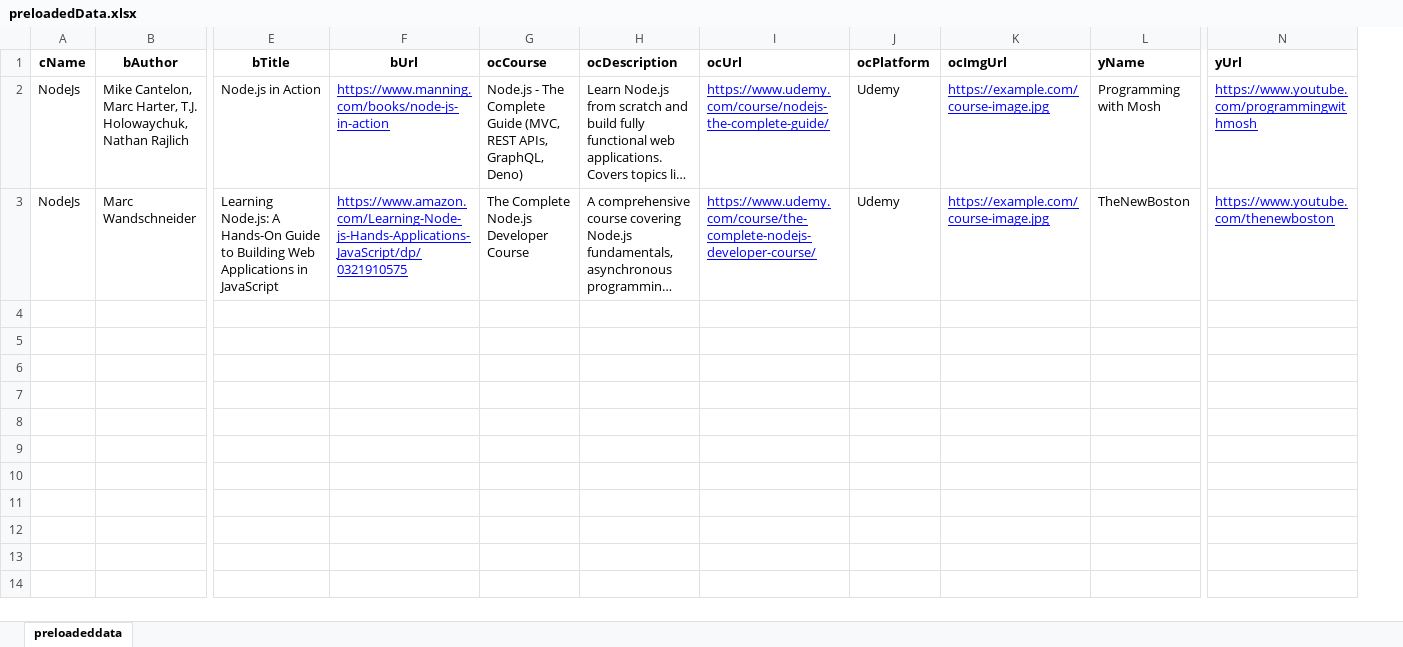
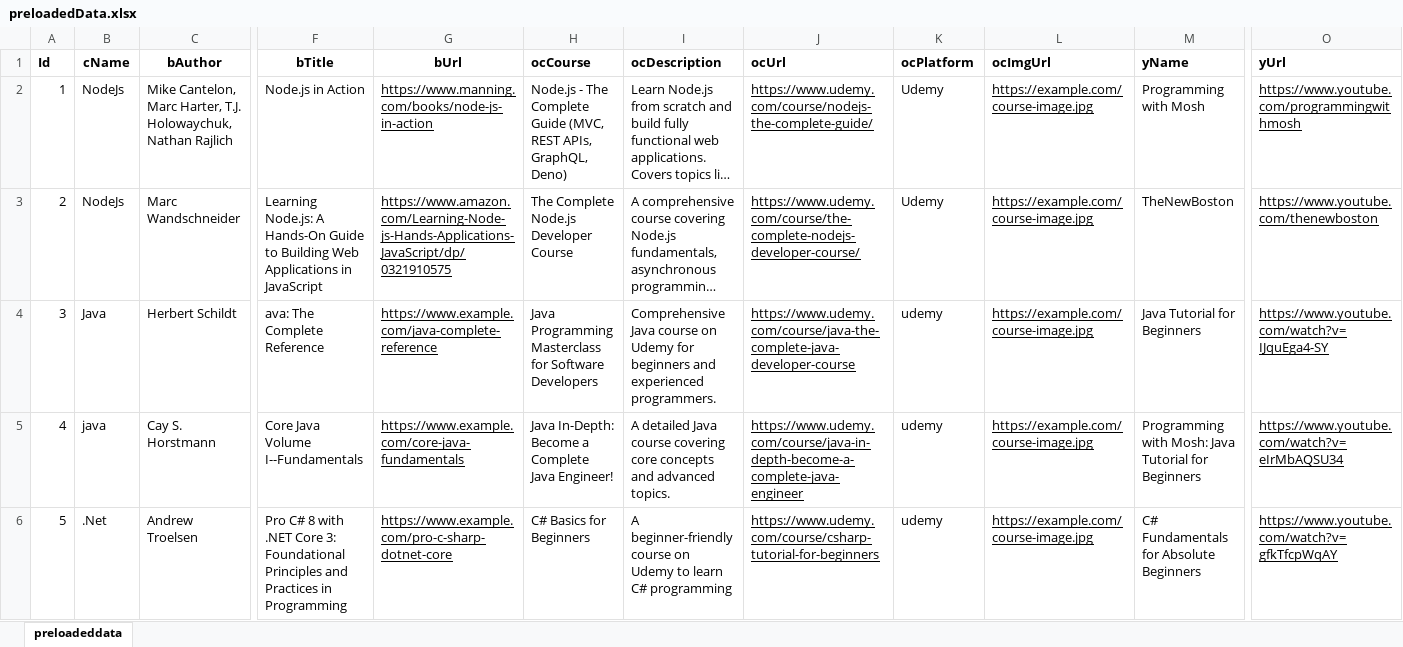
Before and after one commit to VixitaSolutions/idp_ui, an Excel workbook: src/assets/sample_files/preloadedData.xlsx, sheet preloadeddata, drawn as a sheet; only a part is shown, gaps mark what is left out; long unchanged cells end in …; values as stored, in another font and other column widths than the file's, no borders; addresses are those after the commit; rows hold the shown columns only; the diff covers the shown part only; the diff names each change by its address in the sheet, - before the commit and + after, or states it on an @@ line.

Commit message:
Implementation of preloaded data

```diff
--- a/src/assets/sample_files/preloadedData.xlsx (sheet preloadeddata)
+++ b/src/assets/sample_files/preloadedData.xlsx (sheet preloadeddata)
+column A (Id), rows 2-3: 1 | 2
-G2:G3 text colour: #0000FF
+G2:G3 text colour: black
-J2:J3 text colour: #0000FF
+J2:J3 text colour: black
-L2:L3 text colour: #0000FF
+L2:L3 text colour: black
-O2:O3 text colour: #0000FF
+O2:O3 text colour: black
+row 4: 3 | Java | Herbert Schildt | ava: The Complete Reference | https://www.example.com/java-complete-reference | Java Programming Masterclass for Software Developers | Comprehensive Java course on Udemy for beginners and experienced programmers. | https://www.udemy.com/course/java-the-complete-java-developer-course | udemy | https://example.com/course-image.jpg | Java Tutorial for Beginners | https://www.youtube.com/watch?v=IJquEga4-SY
+row 5: 4 | java | Cay S. Horstmann | Core Java Volume I--Fundamentals | https://www.example.com/core-java-fundamentals | Java In-Depth: Become a Complete Java Engineer! | A detailed Java course covering core concepts and advanced topics. | https://www.udemy.com/course/java-in-depth-become-a-complete-java-engineer | udemy | https://example.com/course-image.jpg | Programming with Mosh: Java Tutorial for Beginners | https://www.youtube.com/watch?v=eIrMbAQSU34
+row 6: 5 | .Net | Andrew Troelsen | Pro C# 8 with .NET Core 3: Foundational Principles and Practices in Programming | https://www.example.com/pro-c-sharp-dotnet-core | C# Basics for Beginners | A beginner-friendly course on Udemy to learn C# programming | https://www.udemy.com/course/csharp-tutorial-for-beginners | udemy | https://example.com/course-image.jpg | C# Fundamentals for Absolute Beginners | https://www.youtube.com/watch?v=gfkTfcpWqAY
```
Also changed, not shown: 5 added rows elsewhere in this sheet, 20 other files.
